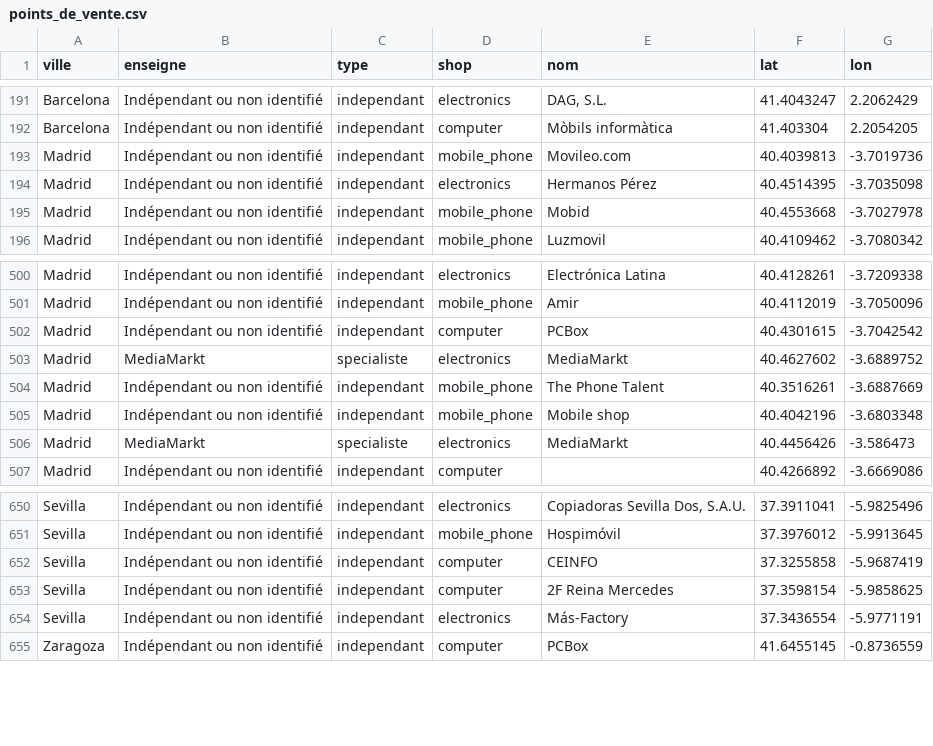
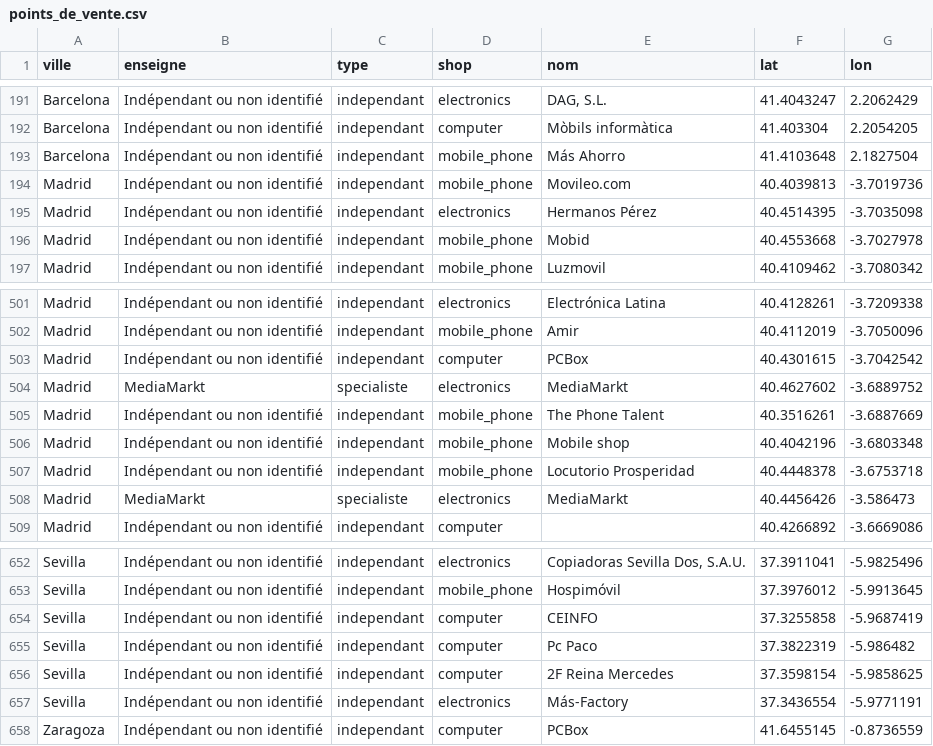
Before and after one commit to Chab-algo/LDLC-data, a CSV file: data/processed/points_de_vente.csv, drawn as a sheet; only a part is shown, gaps mark what is left out.

```diff
--- a/data/processed/points_de_vente.csv
+++ b/data/processed/points_de_vente.csv
@@ -192,2 +192,3 @@ Barcelona,Indépendant ou non identifié,independant,electronics,"DAG, S.L.",41.
 Barcelona,Indépendant ou non identifié,independant,computer,Mòbils informàtica,41.403304,2.2054205
+Barcelona,Indépendant ou non identifié,independant,mobile_phone,Más Ahorro,41.4103648,2.1827504
 Madrid,Indépendant ou non identifié,independant,mobile_phone,Movileo.com,40.4039813,-3.7019736
@@ -505,2 +506,3 @@ Madrid,Indépendant ou non identifié,independant,mobile_phone,The Phone Talent,
 Madrid,Indépendant ou non identifié,independant,mobile_phone,Mobile shop,40.4042196,-3.6803348
+Madrid,Indépendant ou non identifié,independant,mobile_phone,Locutorio Prosperidad,40.4448378,-3.6753718
 Madrid,MediaMarkt,specialiste,electronics,MediaMarkt,40.4456426,-3.586473
@@ -652,2 +654,3 @@ Sevilla,Indépendant ou non identifié,independant,mobile_phone,Hospimóvil,37.3
 Sevilla,Indépendant ou non identifié,independant,computer,CEINFO,37.3255858,-5.9687419
+Sevilla,Indépendant ou non identifié,independant,computer,Pc Paco,37.3822319,-5.986482
 Sevilla,Indépendant ou non identifié,independant,computer,2F Reina Mercedes,37.3598154,-5.9858625
```
Also changed, not shown: data/processed/concurrents_par_enseigne.csv, data/processed/densite_concurrentielle.csv, 10 other files.
